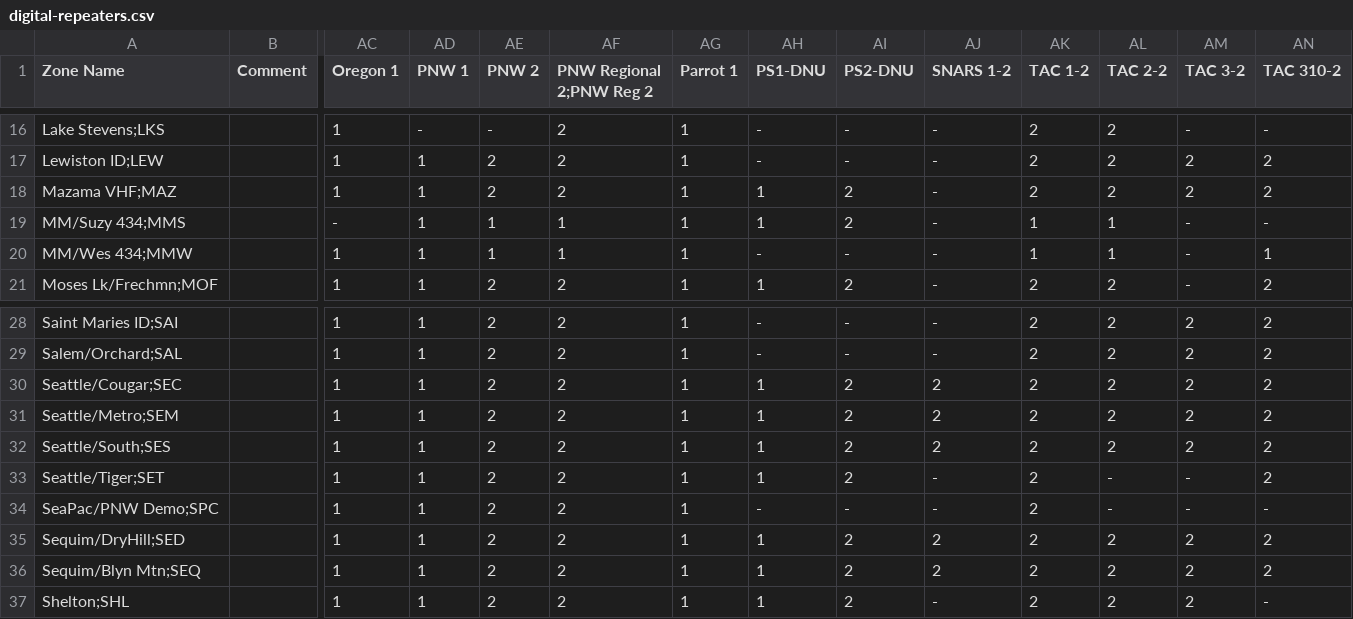
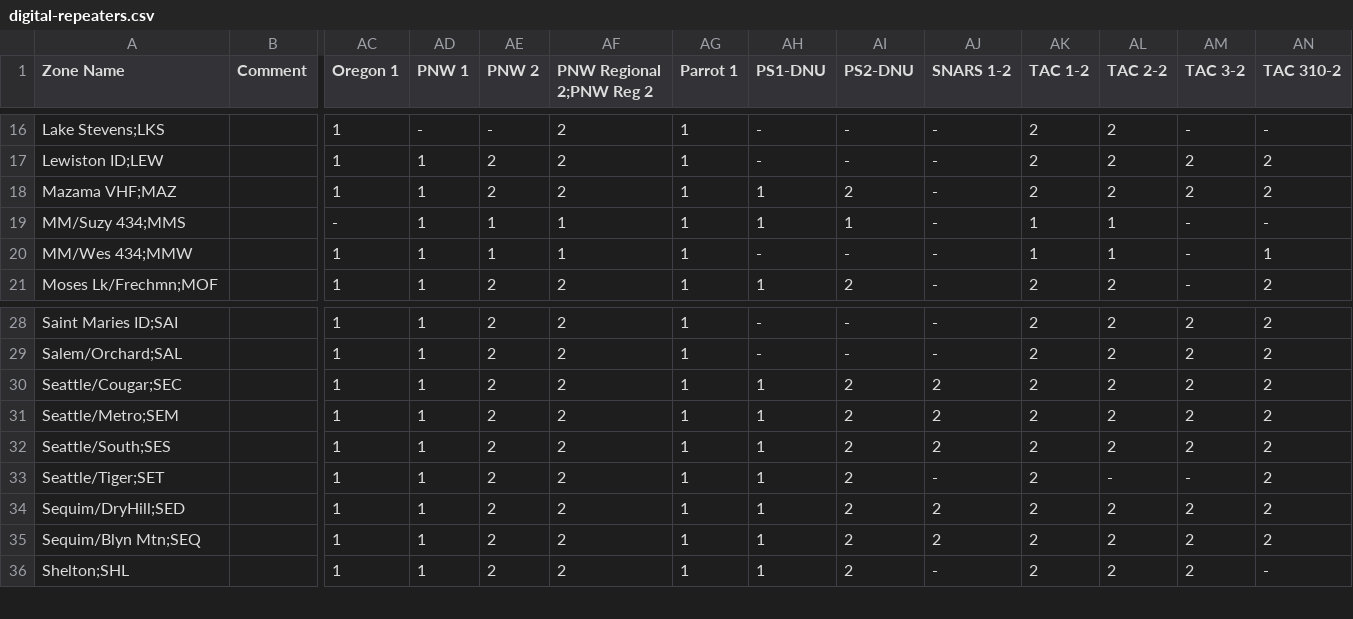
Before and after one commit to ktower/acb-config, a CSV file: digital-repeaters.csv, drawn as a sheet; only a part is shown, gaps mark what is left out; rows hold the shown columns only; the diff names each change by its address in the sheet, - before the commit and + after, or states it on an @@ line.

Commit message:
rm unknown rpt; cleanup MM tgs

```diff
--- a/digital-repeaters.csv
+++ b/digital-repeaters.csv
-AI19 (PS2-DNU): 2
+AI19 (PS2-DNU): 1
-row 34: SeaPac/PNW Demo;SPC |  | 1 | 1 | 2 | 2 | 1 | - | - | - | 2 | - | - | -
```
